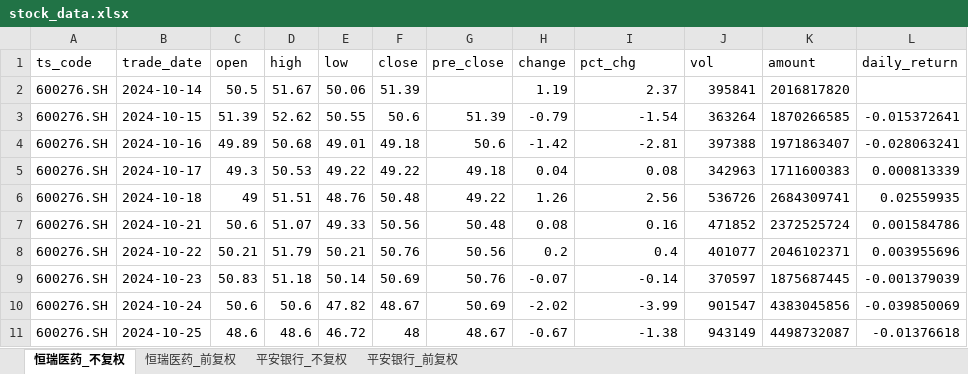
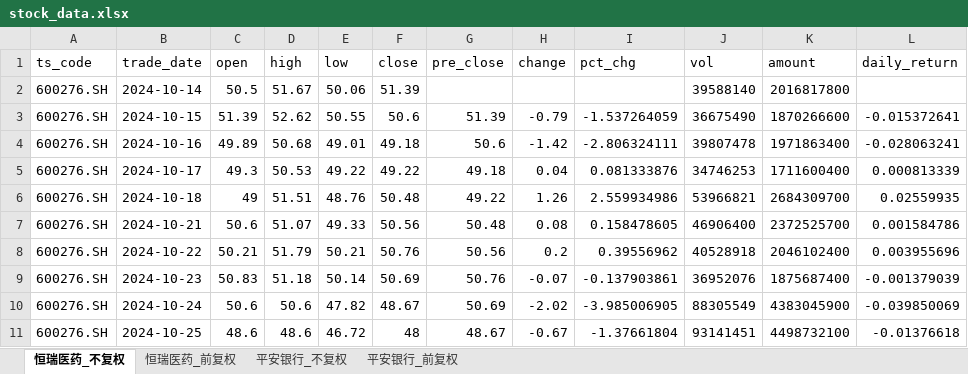
Before and after one commit to Nine1ukiyowayume/ba_agent, an Excel workbook: stock_data.xlsx, sheet 恒瑞医药_不复权, drawn as a sheet; only a part is shown; values as stored, in another font and other column widths than the file's, no borders; the diff covers the shown part only; the diff names each change by its address in the sheet, - before the commit and + after, or states it on an @@ line.

```diff
--- a/stock_data.xlsx (sheet 恒瑞医药_不复权)
+++ b/stock_data.xlsx (sheet 恒瑞医药_不复权)
-H2 (change): 1.19
+H2 (change): (empty)
-I2 (pct_chg): 2.37
+I2 (pct_chg): (empty)
-J2 (vol): 395841
+J2 (vol): 39588140
-K2 (amount): 2016817820
+K2 (amount): 2016817800
-I3 (pct_chg): -1.54
+I3 (pct_chg): -1.537264059
-J3 (vol): 363264
+J3 (vol): 36675490
-K3 (amount): 1870266585
+K3 (amount): 1870266600
-I4 (pct_chg): -2.81
+I4 (pct_chg): -2.806324111
-J4 (vol): 397388
+J4 (vol): 39807478
-K4 (amount): 1971863407
+K4 (amount): 1971863400
-I5 (pct_chg): 0.08
+I5 (pct_chg): 0.081333876
-J5 (vol): 342963
+J5 (vol): 34746253
-K5 (amount): 1711600383
+K5 (amount): 1711600400
-I6 (pct_chg): 2.56
+I6 (pct_chg): 2.559934986
-J6 (vol): 536726
+J6 (vol): 53966821
-K6 (amount): 2684309741
+K6 (amount): 2684309700
-I7 (pct_chg): 0.16
+I7 (pct_chg): 0.158478605
-J7 (vol): 471852
+J7 (vol): 46906400
-K7 (amount): 2372525724
+K7 (amount): 2372525700
-I8 (pct_chg): 0.4
+I8 (pct_chg): 0.39556962
-J8 (vol): 401077
+J8 (vol): 40528918
-K8 (amount): 2046102371
+K8 (amount): 2046102400
-I9 (pct_chg): -0.14
+I9 (pct_chg): -0.137903861
-J9 (vol): 370597
+J9 (vol): 36952076
-K9 (amount): 1875687445
+K9 (amount): 1875687400
-I10 (pct_chg): -3.99
+I10 (pct_chg): -3.985006905
-J10 (vol): 901547
+J10 (vol): 88305549
-K10 (amount): 4383045856
+K10 (amount): 4383045900
-I11 (pct_chg): -1.38
+I11 (pct_chg): -1.37661804
-J11 (vol): 943149
+J11 (vol): 93141451
-K11 (amount): 4498732087
+K11 (amount): 4498732100
```
Also changed, not shown: 1 added row and 1418 edited cells elsewhere in this sheet, sheet 恒瑞医药_前复权, sheet 平安银行_不复权, sheet 平安银行_前复权, 1 other file.
